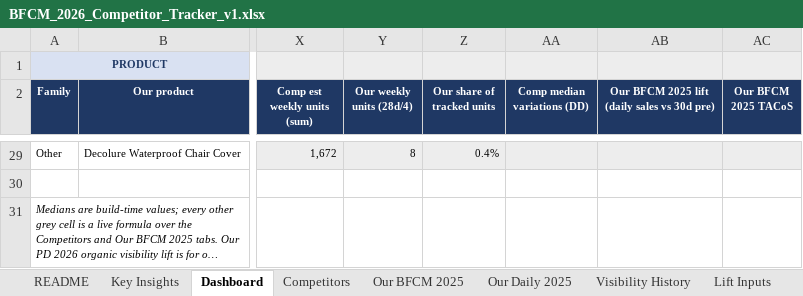
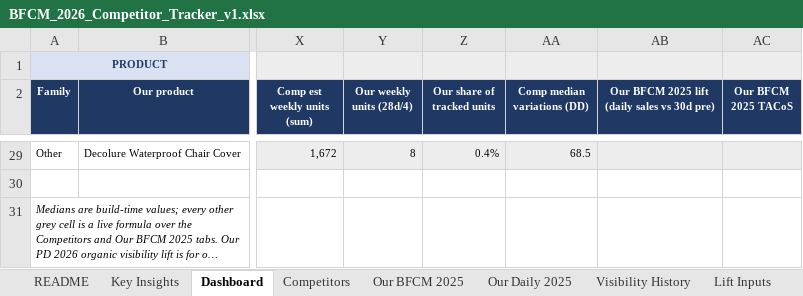
Before and after one commit to zarlish-web/PPC-Audit-, an Excel workbook: bfcm-2026/competitor-tracker/BFCM_2026_Competitor_Tracker_v1.xlsx, sheet Dashboard, drawn as a sheet; only a part is shown, gaps mark what is left out; long unchanged cells end in …; values as stored, in another font and other column widths than the file's, no borders; the diff covers the shown part only; the diff names each change by its address in the sheet, - before the commit and + after, or states it on an @@ line.

```diff
--- a/bfcm-2026/competitor-tracker/BFCM_2026_Competitor_Tracker_v1.xlsx (sheet Dashboard)
+++ b/bfcm-2026/competitor-tracker/BFCM_2026_Competitor_Tracker_v1.xlsx (sheet Dashboard)
-AA29 (Comp median variations (DD)): (empty)
+AA29 (Comp median variations (DD)): 68.5
```
Also changed, not shown: 27 edited cells elsewhere in this sheet, sheet Competitors, sheet Key Insights, 4 other files.
